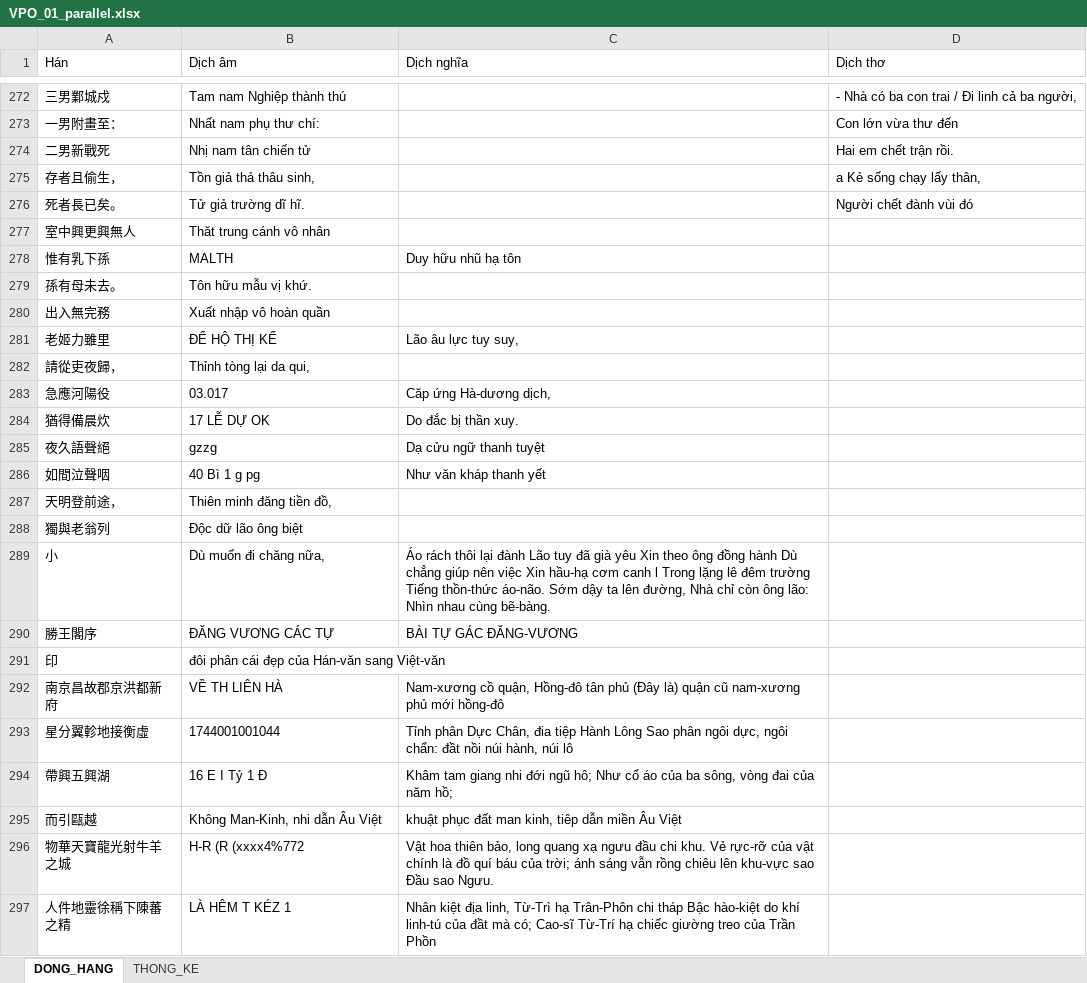
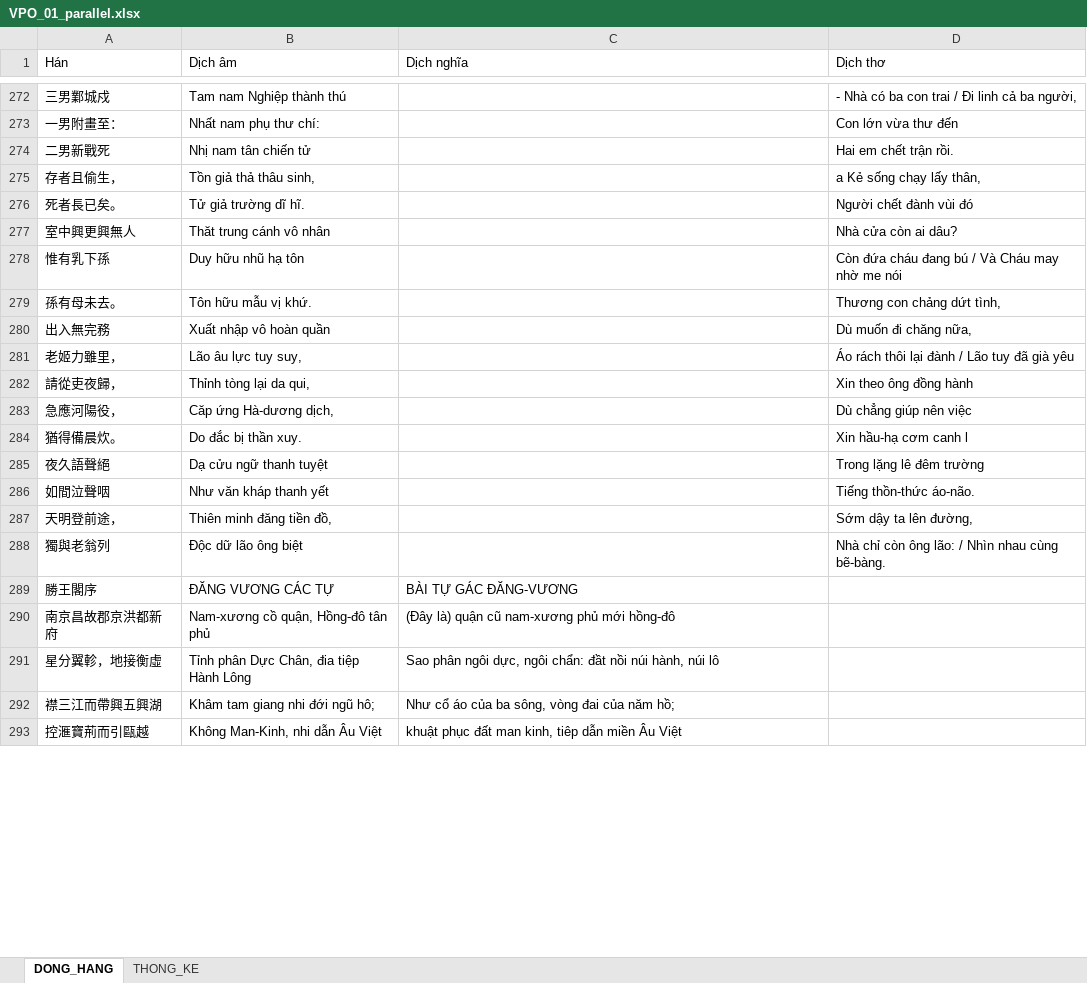
Before and after one commit to LGKAI/Zh-Vi-Corpus-Building, an Excel workbook: CV04_VPO_01/04_dong_hang/VPO_01_parallel.xlsx, sheet DONG_HANG, drawn as a sheet; only a part is shown, gaps mark what is left out; values as stored, in another font and other column widths than the file's, no borders; removed rows and columns are numbered as before the commit, all else as after; the diff covers the shown part only; the diff names each change by its address in the sheet, - before the commit and + after, or states it on an @@ line.

```diff
--- a/CV04_VPO_01/04_dong_hang/VPO_01_parallel.xlsx (sheet DONG_HANG)
+++ b/CV04_VPO_01/04_dong_hang/VPO_01_parallel.xlsx (sheet DONG_HANG)
-D277 (Dịch thơ): (empty)
+D277 (Dịch thơ): Nhà cửa còn ai dâu?
-B278 (Dịch âm): MALTH
+B278 (Dịch âm): Duy hữu nhũ hạ tôn
-C278 (Dịch nghĩa): Duy hữu nhũ hạ tôn
+C278 (Dịch nghĩa): (empty)
-D278 (Dịch thơ): (empty)
+D278 (Dịch thơ): Còn đứa cháu đang bú / Và Cháu may nhờ me nói
-D279 (Dịch thơ): (empty)
+D279 (Dịch thơ): Thương con chảng dứt tình,
-D280 (Dịch thơ): (empty)
+D280 (Dịch thơ): Dù muốn đi chăng nữa,
-row 281: 老姬力雖里 | ĐỂ HỘ THỊ KẾ | Lão âu lực tuy suy,
+row 281: 老姬力雖里， | Lão âu lực tuy suy, |  | Áo rách thôi lại đành / Lão tuy đã già yêu
-D282 (Dịch thơ): (empty)
+D282 (Dịch thơ): Xin theo ông đồng hành
-row 283: 急應河陽役 | 03.017 | Căp ứng Hà-dương dịch,
-row 284: 猶得備晨炊 | 17 LỄ DỰ OK | Do đắc bị thần xuy.
+row 283: 急應河陽役， | Căp ứng Hà-dương dịch, |  | Dù chẳng giúp nên việc
+row 284: 猶得備晨炊。 | Do đắc bị thần xuy. |  | Xin hầu-hạ cơm canh l
-B285 (Dịch âm): gzzg
+B285 (Dịch âm): Dạ cửu ngữ thanh tuyệt
-C285 (Dịch nghĩa): Dạ cửu ngữ thanh tuyệt
+C285 (Dịch nghĩa): (empty)
-D285 (Dịch thơ): (empty)
+D285 (Dịch thơ): Trong lặng lê đêm trường
-B286 (Dịch âm): 40 Bì 1 g pg
+B286 (Dịch âm): Như văn kháp thanh yết
-C286 (Dịch nghĩa): Như văn kháp thanh yết
+C286 (Dịch nghĩa): (empty)
-D286 (Dịch thơ): (empty)
+D286 (Dịch thơ): Tiếng thồn-thức áo-não.
-D287 (Dịch thơ): (empty)
+D287 (Dịch thơ): Sớm dậy ta lên đường,
-D288 (Dịch thơ): (empty)
+D288 (Dịch thơ): Nhà chỉ còn ông lão: / Nhìn nhau cùng bẽ-bàng.
-row 289: 小 | Dù muốn đi chăng nữa, | Áo rách thôi lại đành Lão tuy đã già yêu Xin theo ông đồng hành Dù chẳng giúp nên việc Xin hầu-hạ cơm canh l Trong lặng lê đêm trường Tiếng thồn-thức áo-não. Sớm dậy ta lên đường, Nhà chỉ còn ông lão: Nhìn nhau cùng bẽ-bàng.
-row 291: 印 | đôi phân cái đẹp của Hán-văn sang Việt-văn
-B290 (Dịch âm): VỀ TH LIÊN HÀ
+B290 (Dịch âm): Nam-xương cồ quận, Hồng-đô tân phủ
-C290 (Dịch nghĩa): Nam-xương cồ quận, Hồng-đô tân phủ (Đây là)…
+C290 (Dịch nghĩa): (Đây là)…
-row 293: 星分翼軫地接衡虛 | 1744001001044 | Tỉnh phân Dực Chân, đia tiệp Hành Lông Sao phân ngôi dực, ngôi chẩn: đầt nồi núi hành, núi lô
-row 294: 帶興五興湖 | 16 E I Tỷ 1 Đ | Khâm tam giang nhi đới ngũ hô; Như cổ áo của ba sông, vòng đai của năm hồ;
+row 291: 星分翼軫，地接衡虛 | Tỉnh phân Dực Chân, đia tiệp Hành Lông | Sao phân ngôi dực, ngôi chẩn: đầt nồi núi hành, núi lô
+row 292: 襟三江而帶興五興湖 | Khâm tam giang nhi đới ngũ hô; | Như cổ áo của ba sông, vòng đai của năm hồ;
-A293 (Hán): 而引甌越
+A293 (Hán): 控滙寶荊而引甌越
-row 296: 物華天寶龍光射牛羊之城 | H-R (R (xxxx4%772 | Vật hoa thiên bảo, long quang xạ ngưu đầu chi khu. Vẻ rực-rỡ của vật chính là đồ quí báu của trời; ánh sáng vẫn rồng chiêu lên khu-vực sao Đầu sao Ngưu.
-row 297: 人件地靈徐稱下陳蕃之精 | LÀ HÊM T KÉZ 1 | Nhân kiệt địa linh, Từ-Trì hạ Trân-Phôn chi tháp Bậc hào-kiệt do khí linh-tú của đầt mà có; Cao-sĩ Từ-Trí hạ chiếc giường treo của Trần Phồn
```
Also changed, not shown: 137 added rows, 245 removed rows and 317 edited cells elsewhere in this sheet, sheet THONG_KE, CV04_VPO_02/04_dong_hang/VPO_02_parallel.xlsx, CV04_VPO_03/04_dong_hang/VPO_03_parallel.xlsx, 25 other files.
